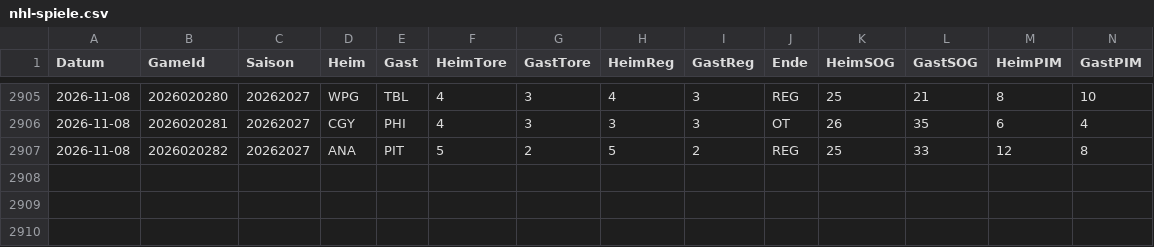
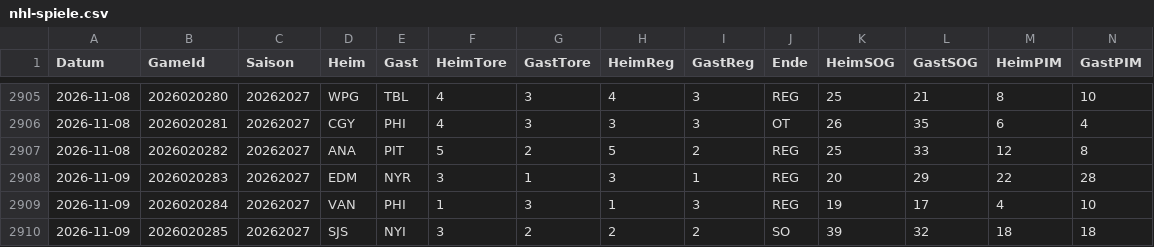
Before and after one commit to gobitodic0007-hash/Wettmodell, a CSV file: daten/nhl-spiele.csv, drawn as a sheet; only a part is shown, gaps mark what is left out; rows hold the shown columns only; the diff names each change by its address in the sheet, - before the commit and + after, or states it on an @@ line.

```diff
--- a/daten/nhl-spiele.csv
+++ b/daten/nhl-spiele.csv
+row 2908: 2026-11-09 | 2026020283 | 20262027 | EDM | NYR | 3 | 1 | 3 | 1 | REG | 20 | 29 | 22 | 28
+row 2909: 2026-11-09 | 2026020284 | 20262027 | VAN | PHI | 1 | 3 | 1 | 3 | REG | 19 | 17 | 4 | 10
+row 2910: 2026-11-09 | 2026020285 | 20262027 | SJS | NYI | 3 | 2 | 2 | 2 | SO | 39 | 32 | 18 | 18
```
Also changed, not shown: daten/2627-SP2.csv, daten/nfl-guete.csv, 6 other files.
